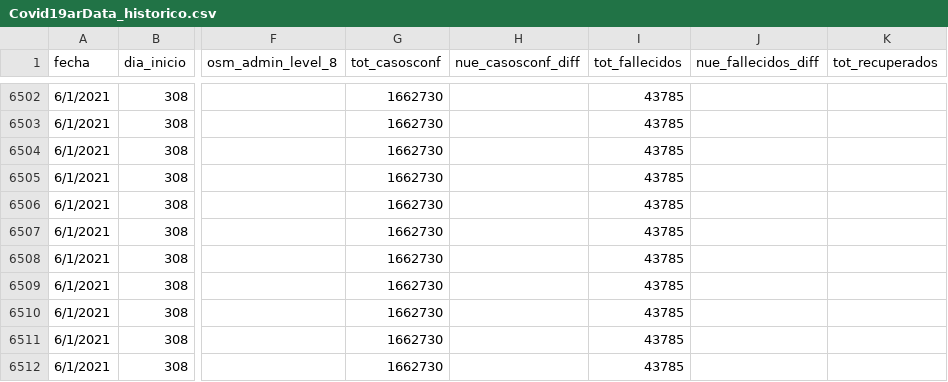
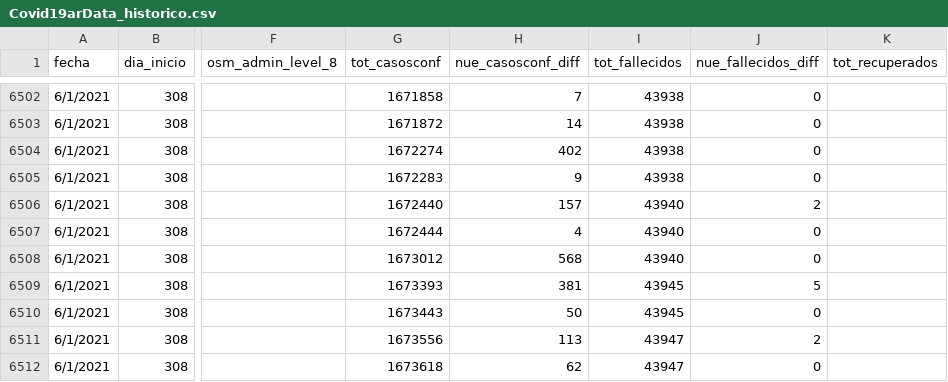
Before and after one commit to sergiovillordo/covid19_spread, a CSV file: data/argentina/Covid19arData_historico.csv, drawn as a sheet; only a part is shown, gaps mark what is left out; the diff covers the shown part only; the diff names each change by its address in the sheet, - before the commit and + after, or states it on an @@ line.

```diff
--- a/data/argentina/Covid19arData_historico.csv
+++ b/data/argentina/Covid19arData_historico.csv
-G6502 (tot_casosconf): 1662730
+G6502 (tot_casosconf): 1671858
-H6502 (nue_casosconf_diff): (empty)
+H6502 (nue_casosconf_diff): 7
-I6502:I6505 (tot_fallecidos): 43785
+I6502:I6505 (tot_fallecidos): 43938
-J6502:J6505 (nue_fallecidos_diff): (empty)
+J6502:J6505 (nue_fallecidos_diff): 0
-G6503 (tot_casosconf): 1662730
+G6503 (tot_casosconf): 1671872
-H6503 (nue_casosconf_diff): (empty)
+H6503 (nue_casosconf_diff): 14
-G6504 (tot_casosconf): 1662730
+G6504 (tot_casosconf): 1672274
-H6504 (nue_casosconf_diff): (empty)
+H6504 (nue_casosconf_diff): 402
-G6505 (tot_casosconf): 1662730
+G6505 (tot_casosconf): 1672283
-H6505 (nue_casosconf_diff): (empty)
+H6505 (nue_casosconf_diff): 9
-G6506 (tot_casosconf): 1662730
+G6506 (tot_casosconf): 1672440
-H6506 (nue_casosconf_diff): (empty)
+H6506 (nue_casosconf_diff): 157
-I6506:I6508 (tot_fallecidos): 43785
+I6506:I6508 (tot_fallecidos): 43940
-J6506 (nue_fallecidos_diff): (empty)
+J6506 (nue_fallecidos_diff): 2
-G6507 (tot_casosconf): 1662730
+G6507 (tot_casosconf): 1672444
-H6507 (nue_casosconf_diff): (empty)
+H6507 (nue_casosconf_diff): 4
-J6507:J6508 (nue_fallecidos_diff): (empty)
+J6507:J6508 (nue_fallecidos_diff): 0
-G6508 (tot_casosconf): 1662730
+G6508 (tot_casosconf): 1673012
-H6508 (nue_casosconf_diff): (empty)
+H6508 (nue_casosconf_diff): 568
-G6509 (tot_casosconf): 1662730
+G6509 (tot_casosconf): 1673393
-H6509 (nue_casosconf_diff): (empty)
+H6509 (nue_casosconf_diff): 381
-I6509:I6510 (tot_fallecidos): 43785
+I6509:I6510 (tot_fallecidos): 43945
-J6509 (nue_fallecidos_diff): (empty)
+J6509 (nue_fallecidos_diff): 5
-G6510 (tot_casosconf): 1662730
+G6510 (tot_casosconf): 1673443
-H6510 (nue_casosconf_diff): (empty)
+H6510 (nue_casosconf_diff): 50
-J6510 (nue_fallecidos_diff): (empty)
+J6510 (nue_fallecidos_diff): 0
-G6511 (tot_casosconf): 1662730
+G6511 (tot_casosconf): 1673556
-H6511 (nue_casosconf_diff): (empty)
+H6511 (nue_casosconf_diff): 113
-I6511:I6512 (tot_fallecidos): 43785
+I6511:I6512 (tot_fallecidos): 43947
-J6511 (nue_fallecidos_diff): (empty)
+J6511 (nue_fallecidos_diff): 2
-G6512 (tot_casosconf): 1662730
+G6512 (tot_casosconf): 1673618
-H6512 (nue_casosconf_diff): (empty)
+H6512 (nue_casosconf_diff): 62
-J6512 (nue_fallecidos_diff): (empty)
+J6512 (nue_fallecidos_diff): 0
```
Also changed, not shown: 54 edited cells elsewhere in this file, 1 other file.
